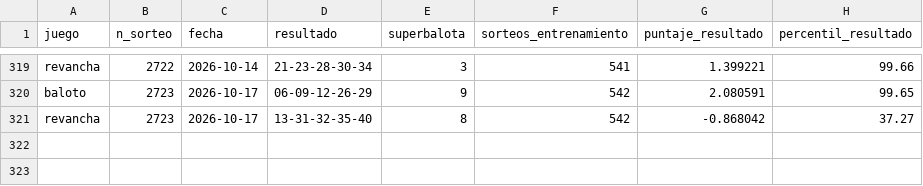
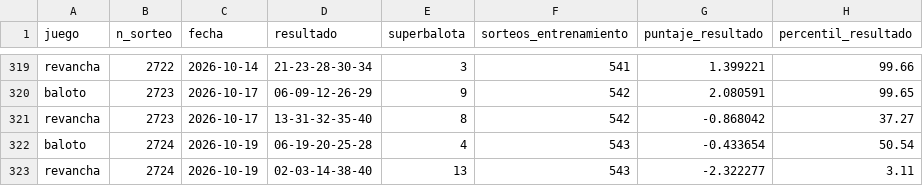
Before and after one commit to ronaldo-duran/baloto-fun-ML, a CSV file: reports/simulacion_ganadoras.csv, drawn as a sheet; only a part is shown, gaps mark what is left out; the diff names each change by its address in the sheet, - before the commit and + after, or states it on an @@ line.

```diff
--- a/reports/simulacion_ganadoras.csv
+++ b/reports/simulacion_ganadoras.csv
+row 322: baloto | 2724 | 2026-10-19 | 06-19-20-25-28 | 4 | 543 | -0.433654 | 50.54
+row 323: revancha | 2724 | 2026-10-19 | 02-03-14-38-40 | 13 | 543 | -2.322277 | 3.11
```
Also changed, not shown: data/processed/draws.csv, predictions/predictions_log.csv, 15 other files.
